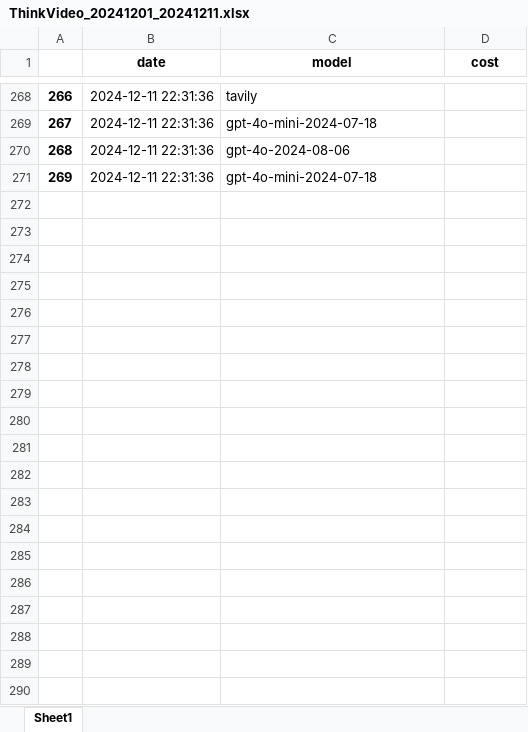
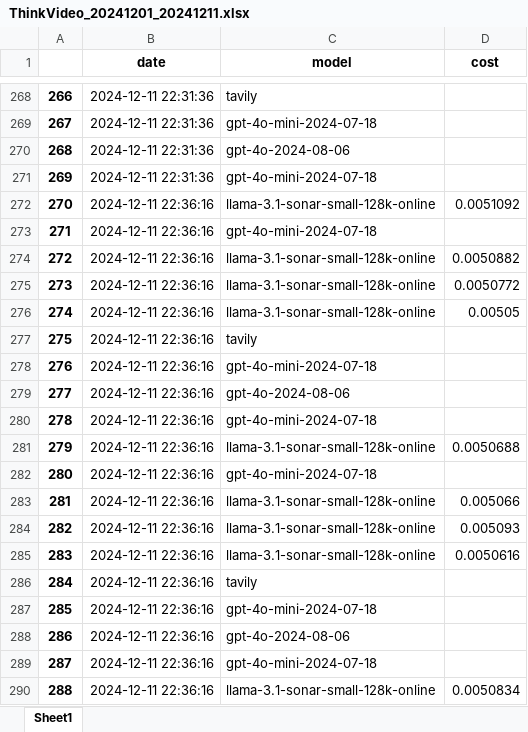
Before and after one commit to olimoz/agentic_leads_funnel, an Excel workbook: clients/ThinkVideo/ThinkVideo_20241201_20241211.xlsx, sheet Sheet1, drawn as a sheet; only a part is shown, gaps mark what is left out; values as stored, in another font and other column widths than the file's, no borders; the diff covers the shown part only; the diff names each change by its address in the sheet, - before the commit and + after, or states it on an @@ line.

```diff
--- a/clients/ThinkVideo/ThinkVideo_20241201_20241211.xlsx (sheet Sheet1)
+++ b/clients/ThinkVideo/ThinkVideo_20241201_20241211.xlsx (sheet Sheet1)
+row 272: 270 | 2024-12-11 22:36:16 | llama-3.1-sonar-small-128k-online | 0.0051092
+row 273: 271 | 2024-12-11 22:36:16 | gpt-4o-mini-2024-07-18
+row 274: 272 | 2024-12-11 22:36:16 | llama-3.1-sonar-small-128k-online | 0.0050882
+row 275: 273 | 2024-12-11 22:36:16 | llama-3.1-sonar-small-128k-online | 0.0050772
+row 276: 274 | 2024-12-11 22:36:16 | llama-3.1-sonar-small-128k-online | 0.00505
+row 277: 275 | 2024-12-11 22:36:16 | tavily
+row 278: 276 | 2024-12-11 22:36:16 | gpt-4o-mini-2024-07-18
+row 279: 277 | 2024-12-11 22:36:16 | gpt-4o-2024-08-06
+row 280: 278 | 2024-12-11 22:36:16 | gpt-4o-mini-2024-07-18
+row 281: 279 | 2024-12-11 22:36:16 | llama-3.1-sonar-small-128k-online | 0.0050688
+row 282: 280 | 2024-12-11 22:36:16 | gpt-4o-mini-2024-07-18
+row 283: 281 | 2024-12-11 22:36:16 | llama-3.1-sonar-small-128k-online | 0.005066
+row 284: 282 | 2024-12-11 22:36:16 | llama-3.1-sonar-small-128k-online | 0.005093
+row 285: 283 | 2024-12-11 22:36:16 | llama-3.1-sonar-small-128k-online | 0.0050616
+row 286: 284 | 2024-12-11 22:36:16 | tavily
+row 287: 285 | 2024-12-11 22:36:16 | gpt-4o-mini-2024-07-18
+row 288: 286 | 2024-12-11 22:36:16 | gpt-4o-2024-08-06
+row 289: 287 | 2024-12-11 22:36:16 | gpt-4o-mini-2024-07-18
+row 290: 288 | 2024-12-11 22:36:16 | llama-3.1-sonar-small-128k-online | 0.0050834
```
Also changed, not shown: 37 added rows elsewhere in this sheet, 13 other files.
